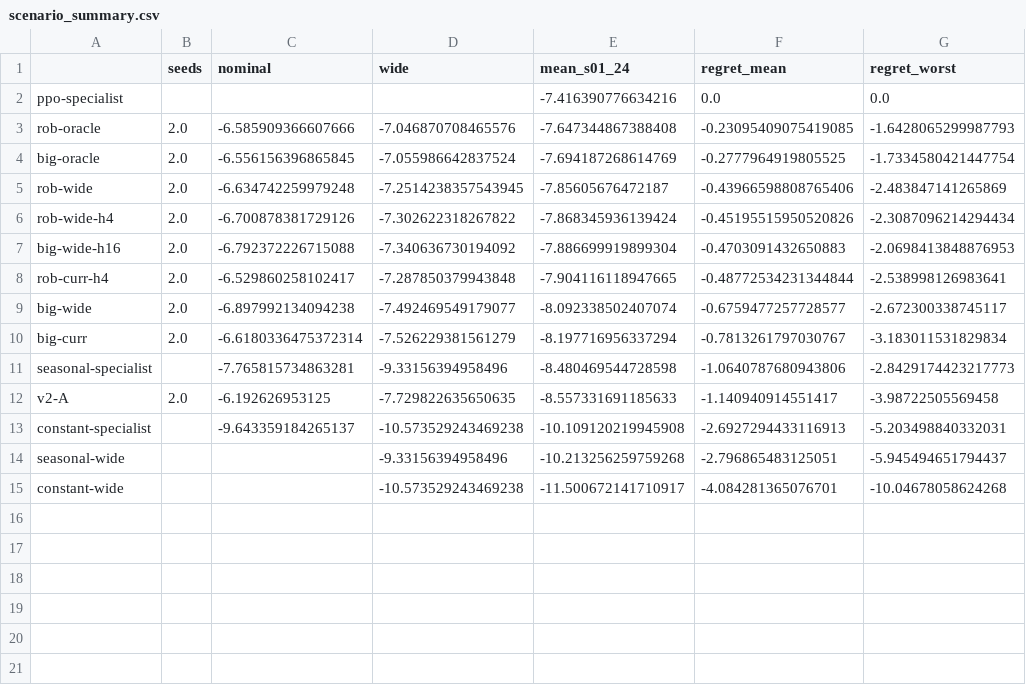
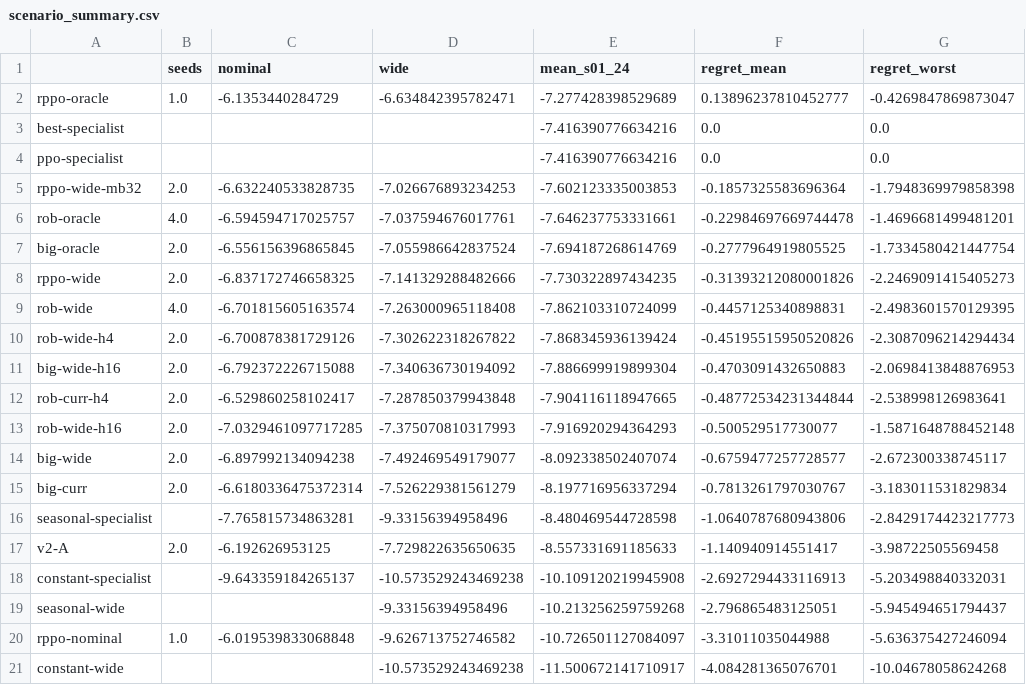
Before and after one commit to boettiger-lab/rl4greencrab, a CSV file: experiments/gpu/results/scenario_summary.csv, drawn as a sheet.

Commit message:
Recurrent PPO scenario results; regret vs best available specialist

```diff
--- a/experiments/gpu/results/scenario_summary.csv
+++ b/experiments/gpu/results/scenario_summary.csv
@@ -1,6 +1,10 @@
 ,seeds,nominal,wide,mean_s01_24,regret_mean,regret_worst
+rppo-oracle,1.0,-6.1353440284729,-6.634842395782471,-7.277428398529689,0.13896237810452777,-0.4269847869873047
+best-specialist,,,,-7.416390776634216,0.0,0.0
 ppo-specialist,,,,-7.416390776634216,0.0,0.0
-rob-oracle,2.0,-6.585909366607666,-7.046870708465576,-7.647344867388408,-0.23095409075419085,-1.6428065299987793
+rppo-wide-mb32,2.0,-6.632240533828735,-7.026676893234253,-7.602123335003853,-0.1857325583696364,-1.7948369979858398
+rob-oracle,4.0,-6.594594717025757,-7.037594676017761,-7.646237753331661,-0.22984697669744478,-1.4696681499481201
 big-oracle,2.0,-6.556156396865845,-7.055986642837524,-7.694187268614769,-0.2777964919805525,-1.7334580421447754
-rob-wide,2.0,-6.634742259979248,-7.2514238357543945,-7.85605676472187,-0.43966598808765406,-2.483847141265869
+rppo-wide,2.0,-6.837172746658325,-7.141329288482666,-7.730322897434235,-0.31393212080001826,-2.2469091415405273
+rob-wide,4.0,-6.701815605163574,-7.263000965118408,-7.862103310724099,-0.4457125340898831,-2.4983601570129395
 rob-wide-h4,2.0,-6.700878381729126,-7.302622318267822,-7.868345936139424,-0.45195515950520826,-2.3087096214294434
@@ -8,2 +12,3 @@ big-wide-h16,2.0,-6.792372226715088,-7.340636730194092,-7.886699919899304,-0.470
 rob-curr-h4,2.0,-6.529860258102417,-7.287850379943848,-7.904116118947665,-0.48772534231344844,-2.538998126983641
+rob-wide-h16,2.0,-7.0329461097717285,-7.375070810317993,-7.916920294364293,-0.500529517730077,-1.5871648788452148
 big-wide,2.0,-6.897992134094238,-7.492469549179077,-8.092338502407074,-0.6759477257728577,-2.672300338745117
@@ -14,2 +19,3 @@ constant-specialist,,-9.643359184265137,-10.573529243469238,-10.109120219945908,
 seasonal-wide,,,-9.33156394958496,-10.213256259759268,-2.796865483125051,-5.945494651794437
+rppo-nominal,1.0,-6.019539833068848,-9.626713752746582,-10.726501127084097,-3.31011035044988,-5.636375427246094
 constant-wide,,,-10.573529243469238,-11.500672141710917,-4.084281365076701,-10.04678058624268
```
Also changed, not shown: 23 other files.
